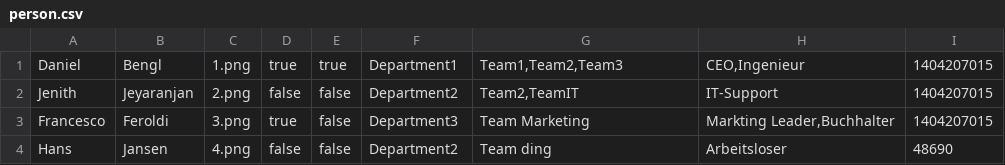
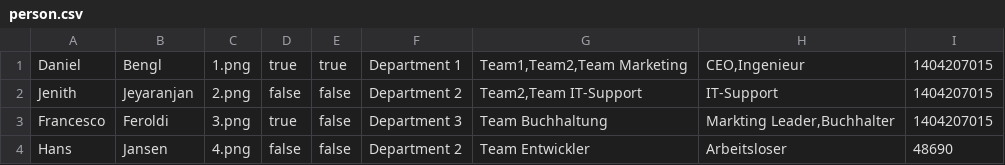
Before and after one commit to CuddlyBunion341/Mitarbeiterverwaltung, a CSV file: resource/csv/person.csv, drawn as a sheet.

```diff
--- a/resource/csv/person.csv
+++ b/resource/csv/person.csv
@@ -1,4 +1,4 @@
-Daniel;Bengl;1.png;true;true;Department1;Team1,Team2,Team3;CEO,Ingenieur;1404207015;
-Jenith;Jeyaranjan;2.png;false;false;Department2;Team2,TeamIT;IT-Support;1404207015;
-Francesco;Feroldi;3.png;true;false;Department3;Team Marketing;Markting Leader,Buchhalter;1404207015;
-Hans;Jansen;4.png;false;false;Department2;Team ding;Arbeitsloser;48690;
+Daniel;Bengl;1.png;true;true;Department 1;Team1,Team2,Team Marketing;CEO,Ingenieur;1404207015;
+Jenith;Jeyaranjan;2.png;false;false;Department 2;Team2,Team IT-Support;IT-Support;1404207015;
+Francesco;Feroldi;3.png;true;false;Department 3;Team Buchhaltung;Markting Leader,Buchhalter;1404207015;
+Hans;Jansen;4.png;false;false;Department 2;Team Entwickler;Arbeitsloser;48690;
```
Also changed, not shown: 4 other files.
